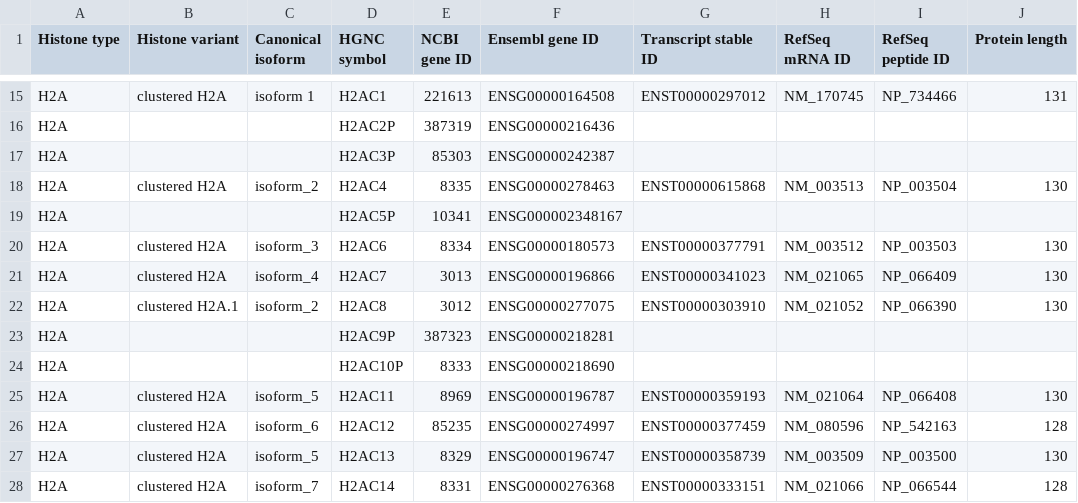
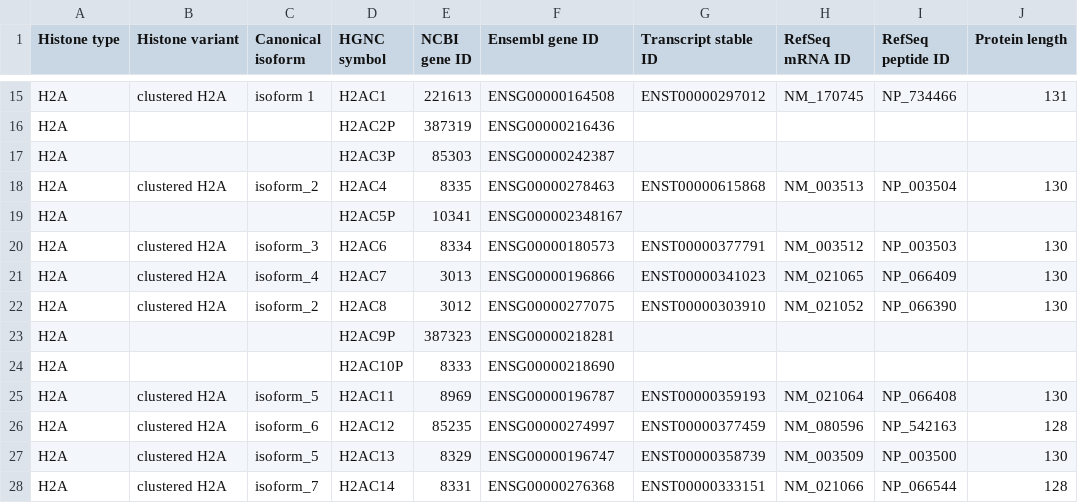
Before and after one commit to intbio/hist_gene_prot, a CSV file: docs/human_histones.csv, drawn as a sheet; only a part is shown, gaps mark what is left out; the diff names each change by its address in the sheet, - before the commit and + after, or states it on an @@ line.

Commit message:
Update human_histones.csv

```diff
--- a/docs/human_histones.csv
+++ b/docs/human_histones.csv
-B22 (Histone variant): clustered H2A.1
+B22 (Histone variant): clustered H2A
```
